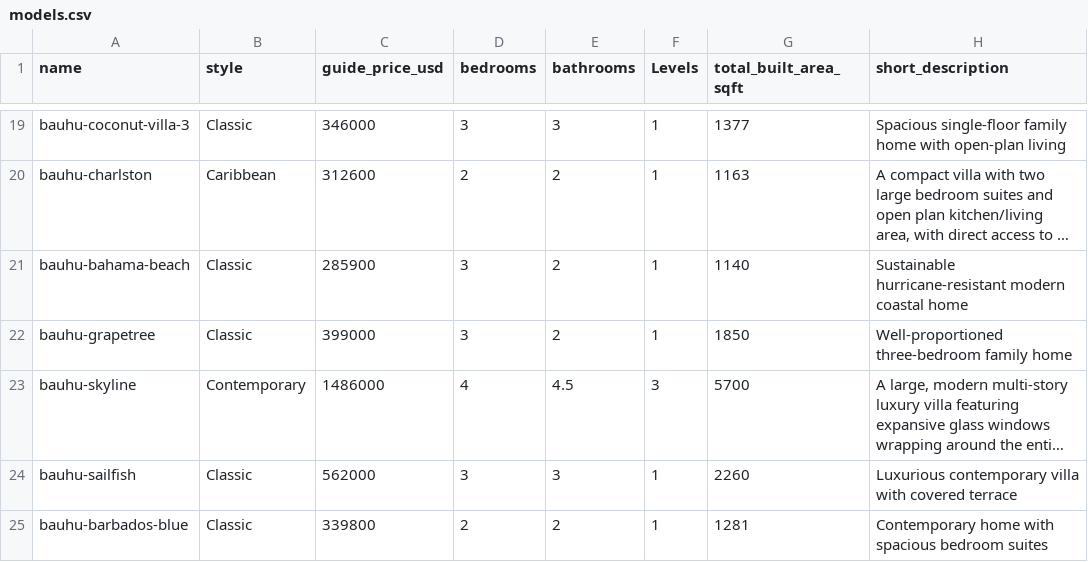
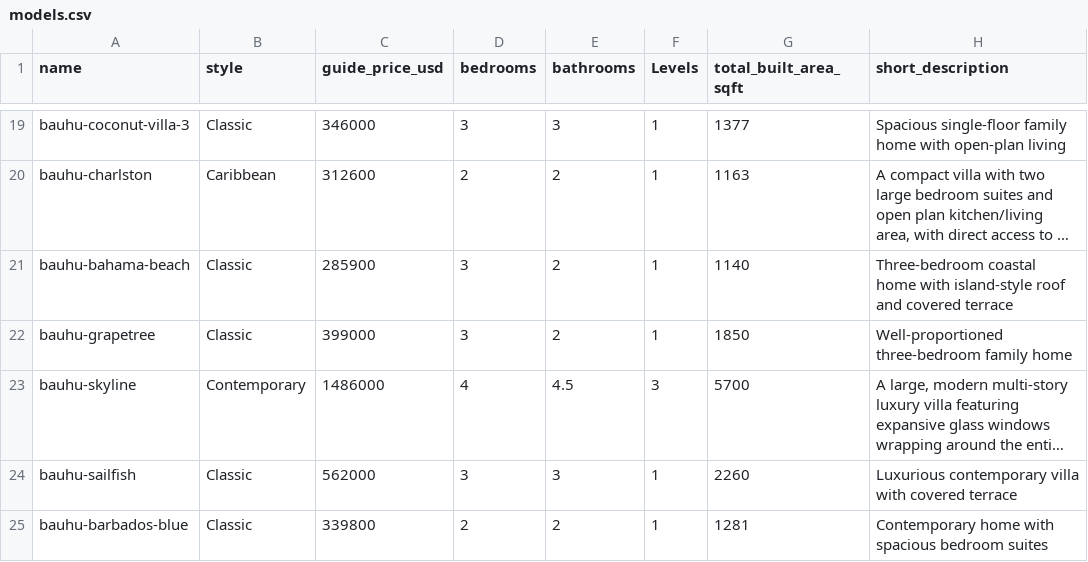
Before and after one commit to Paulbrowns/bauhu-website, a CSV file: src/data/models.csv, drawn as a sheet; only a part is shown, gaps mark what is left out; long unchanged cells end in …; the diff names each change by its address in the sheet, - before the commit and + after, or states it on an @@ line.

Commit message:
Refine Bahama Beach model description

```diff
--- a/src/data/models.csv
+++ b/src/data/models.csv
-H21 (short_description): Sustainable hurricane-resistant modern coastal home
+H21 (short_description): Three-bedroom coastal home with island-style roof and covered terrace
```
